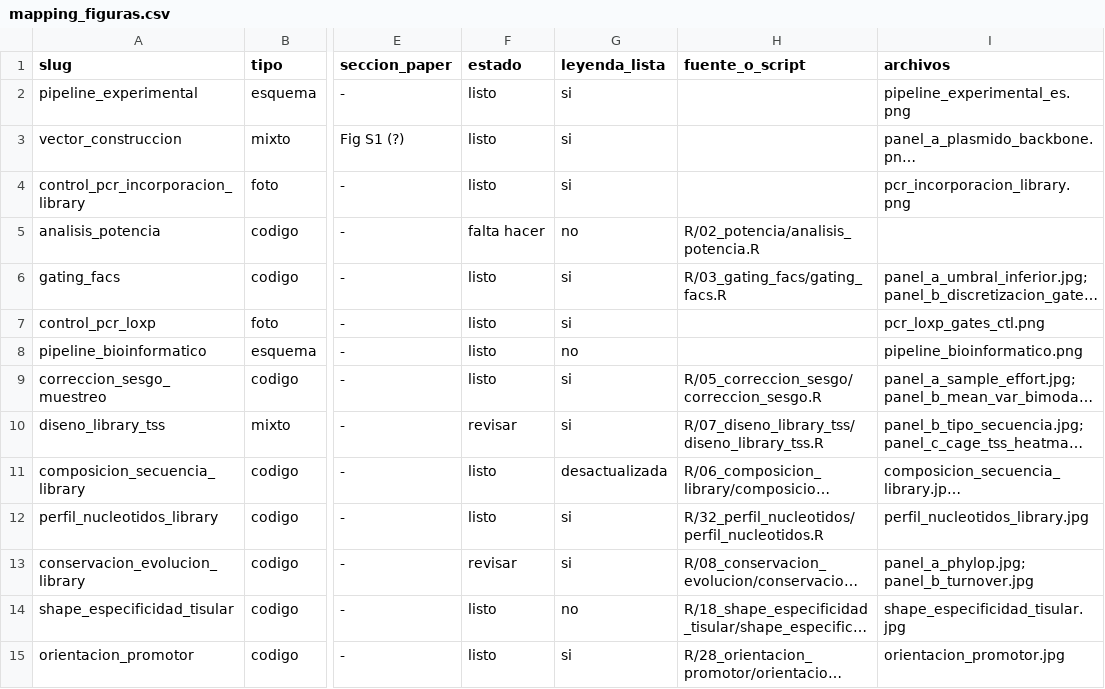
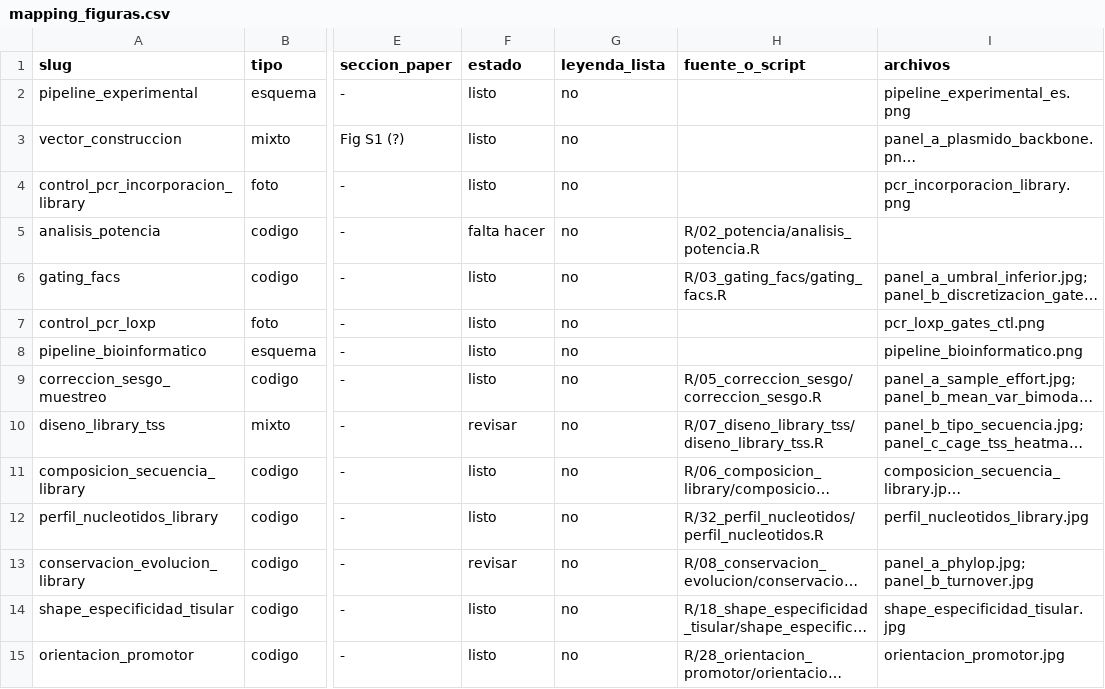
Before and after one commit to martin-iungman/TesisDoc, a CSV file: docs/mapping_figuras.csv, drawn as a sheet; only a part is shown, gaps mark what is left out; long unchanged cells end in …; the diff covers the shown part only; the diff names each change by its address in the sheet, - before the commit and + after, or states it on an @@ line.

```diff
--- a/docs/mapping_figuras.csv
+++ b/docs/mapping_figuras.csv
-G2:G4 (leyenda_lista): si
+G2:G4 (leyenda_lista): no
-G6:G7 (leyenda_lista): si
+G6:G7 (leyenda_lista): no
-G9:G10 (leyenda_lista): si
+G9:G10 (leyenda_lista): no
-G11 (leyenda_lista): desactualizada
+G11 (leyenda_lista): no
-G12:G13 (leyenda_lista): si
+G12:G13 (leyenda_lista): no
-G15 (leyenda_lista): si
+G15 (leyenda_lista): no
```
Also changed, not shown: 15 edited cells elsewhere in this file.
